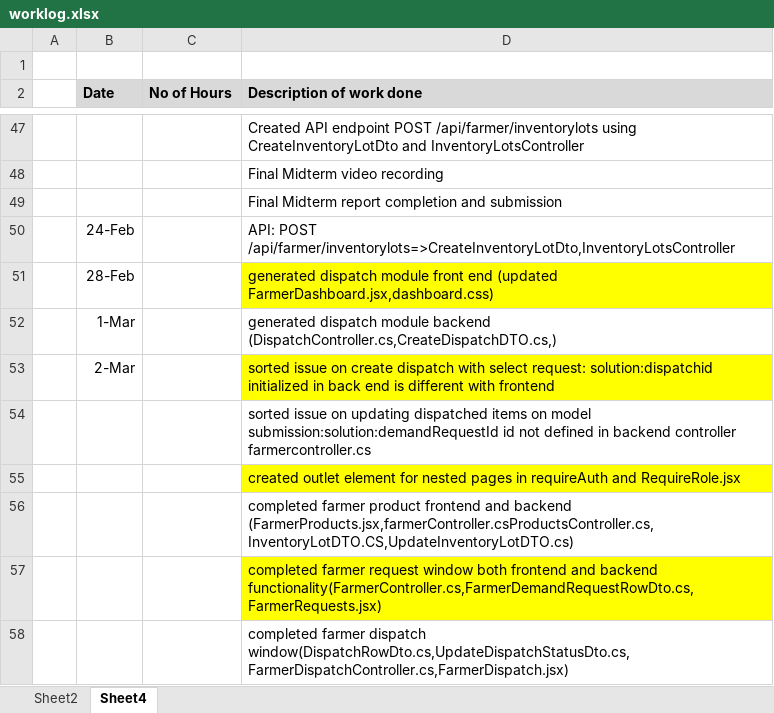
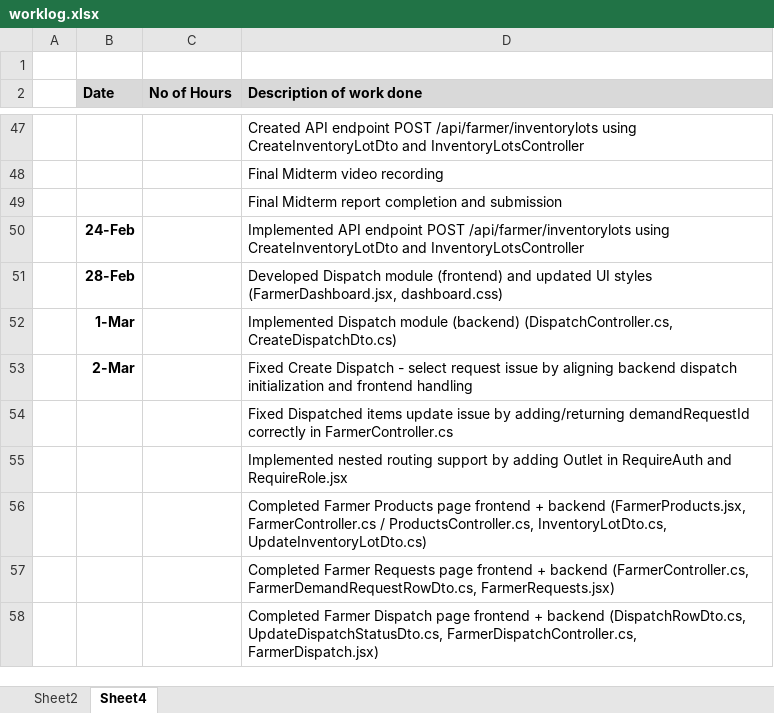
Before and after one commit to maneeshaprs-rgb/W26_4495_S3_ManeeshaE, an Excel workbook: ReportsAndDocuments/worklog.xlsx, sheet Sheet4, drawn as a sheet; only a part is shown, gaps mark what is left out; values as stored, in another font and other column widths than the file's, no borders; the diff names each change by its address in the sheet, - before the commit and + after, or states it on an @@ line.

Commit message:
worklog update

```diff
--- a/ReportsAndDocuments/worklog.xlsx (sheet Sheet4)
+++ b/ReportsAndDocuments/worklog.xlsx (sheet Sheet4)
-B50:B53 bold: off
+B50:B53 bold: on
-D50 (Description of work done): API: POST /api/farmer/inventorylots=>CreateInventoryLotDto,InventoryLotsController
+D50 (Description of work done): Implemented API endpoint POST /api/farmer/inventorylots using CreateInventoryLotDto and InventoryLotsController
-D51 (Description of work done): generated dispatch module front end (updated FarmerDashboard.jsx,dashboard.css)
+D51 (Description of work done): Developed Dispatch module (frontend) and updated UI styles (FarmerDashboard.jsx, dashboard.css)
-D51 fill: #FFFF00
+D51 fill: none
-D52 (Description of work done): generated dispatch module backend (DispatchController.cs,CreateDispatchDTO.cs,)
+D52 (Description of work done): Implemented Dispatch module (backend) (DispatchController.cs, CreateDispatchDto.cs)
-D53 (Description of work done): sorted issue on create dispatch with select request: solution:dispatchid initialized in back end is different with frontend
+D53 (Description of work done): Fixed Create Dispatch - select request issue by aligning backend dispatch initialization and frontend handling
-D53 fill: #FFFF00
+D53 fill: none
-D54 (Description of work done): sorted issue on updating dispatched items on model submission:solution:demandRequestId id not defined in backend controller farmercontroller.cs
+D54 (Description of work done): Fixed Dispatched items update issue by adding/returning demandRequestId correctly in FarmerController.cs
-D55 (Description of work done): created outlet element for nested pages in requireAuth and RequireRole.jsx
+D55 (Description of work done): Implemented nested routing support by adding Outlet in RequireAuth and RequireRole.jsx
-D55 fill: #FFFF00
+D55 fill: none
-D56 (Description of work done): completed farmer product frontend and backend (FarmerProducts.jsx,farmerController.csProductsController.cs,InventoryLotDTO.CS,UpdateInventoryLotDTO.cs)
+D56 (Description of work done): Completed Farmer Products page frontend + backend (FarmerProducts.jsx, FarmerController.cs / ProductsController.cs, InventoryLotDto.cs, UpdateInventoryLotDto.cs)
-D57 (Description of work done): completed farmer request window both frontend and backend functionality(FarmerController.cs,FarmerDemandRequestRowDto.cs,FarmerRequests.jsx)
+D57 (Description of work done): Completed Farmer Requests page frontend + backend (FarmerController.cs, FarmerDemandRequestRowDto.cs, FarmerRequests.jsx)
-D57 fill: #FFFF00
+D57 fill: none
-D58 (Description of work done): completed farmer dispatch window(DispatchRowDto.cs,UpdateDispatchStatusDto.cs,FarmerDispatchController.cs,FarmerDispatch.jsx)
+D58 (Description of work done): Completed Farmer Dispatch page frontend + backend (DispatchRowDto.cs, UpdateDispatchStatusDto.cs, FarmerDispatchController.cs, FarmerDispatch.jsx)
```
Also changed, not shown: 2 other files.
